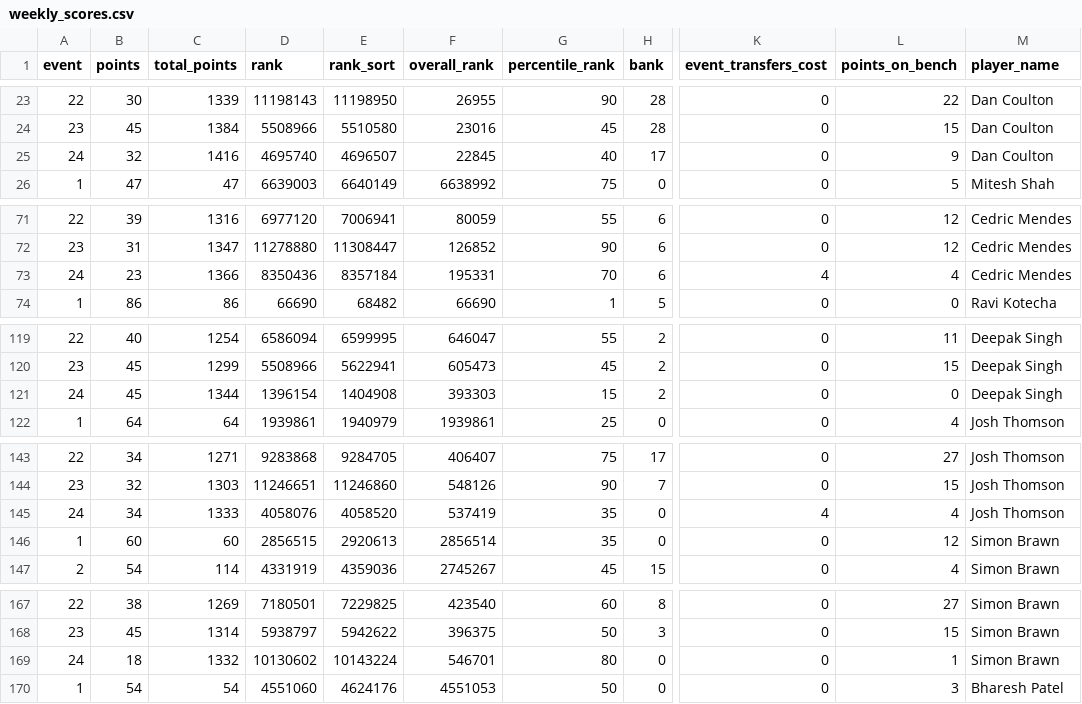
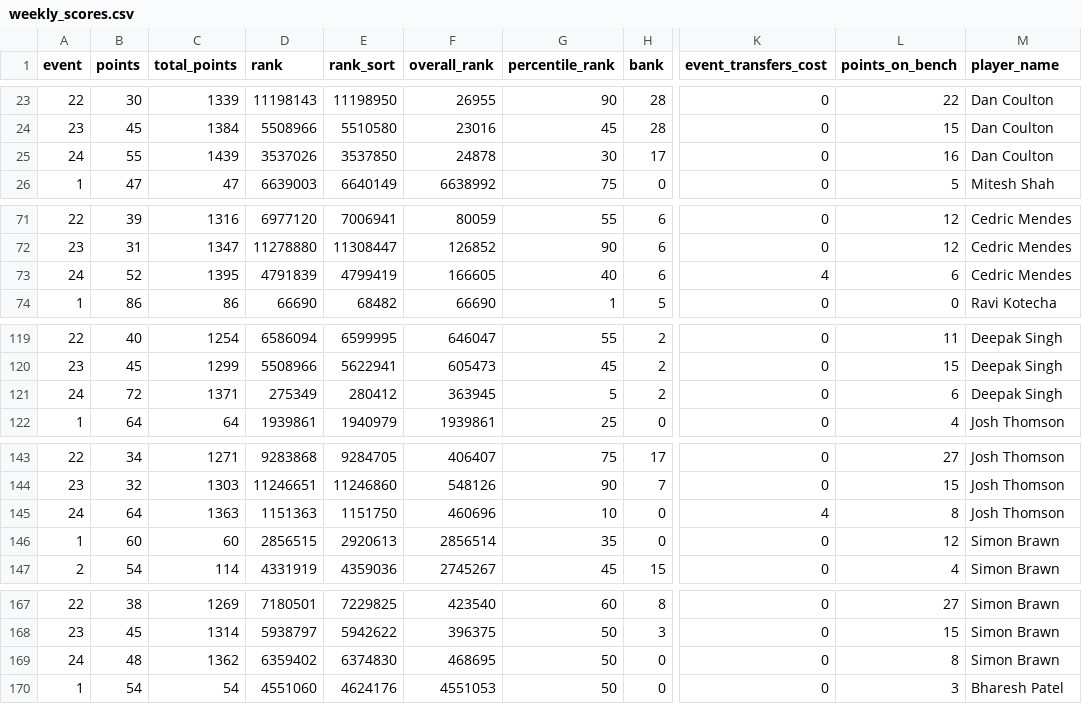
Before and after one commit to fluidraccoon/fpl-jager-crew, a CSV file: data/weekly_scores.csv, drawn as a sheet; only a part is shown, gaps mark what is left out; the diff covers the shown part only; the diff names each change by its address in the sheet, - before the commit and + after, or states it on an @@ line.

```diff
--- a/data/weekly_scores.csv
+++ b/data/weekly_scores.csv
-B25 (points): 32
+B25 (points): 55
-C25 (total_points): 1416
+C25 (total_points): 1439
-D25 (rank): 4695740
+D25 (rank): 3537026
-E25 (rank_sort): 4696507
+E25 (rank_sort): 3537850
-F25 (overall_rank): 22845
+F25 (overall_rank): 24878
-G25 (percentile_rank): 40
+G25 (percentile_rank): 30
-L25 (points_on_bench): 9
+L25 (points_on_bench): 16
-B73 (points): 23
+B73 (points): 52
-C73 (total_points): 1366
+C73 (total_points): 1395
-D73 (rank): 8350436
+D73 (rank): 4791839
-E73 (rank_sort): 8357184
+E73 (rank_sort): 4799419
-F73 (overall_rank): 195331
+F73 (overall_rank): 166605
-G73 (percentile_rank): 70
+G73 (percentile_rank): 40
-L73 (points_on_bench): 4
+L73 (points_on_bench): 6
-B121 (points): 45
+B121 (points): 72
-C121 (total_points): 1344
+C121 (total_points): 1371
-D121 (rank): 1396154
+D121 (rank): 275349
-E121 (rank_sort): 1404908
+E121 (rank_sort): 280412
-F121 (overall_rank): 393303
+F121 (overall_rank): 363945
-G121 (percentile_rank): 15
+G121 (percentile_rank): 5
-L121 (points_on_bench): 0
+L121 (points_on_bench): 6
-B145 (points): 34
+B145 (points): 64
-C145 (total_points): 1333
+C145 (total_points): 1363
-D145 (rank): 4058076
+D145 (rank): 1151363
-E145 (rank_sort): 4058520
+E145 (rank_sort): 1151750
-F145 (overall_rank): 537419
+F145 (overall_rank): 460696
-G145 (percentile_rank): 35
+G145 (percentile_rank): 10
-L145 (points_on_bench): 4
+L145 (points_on_bench): 8
-B169 (points): 18
+B169 (points): 48
-C169 (total_points): 1332
+C169 (total_points): 1362
-D169 (rank): 10130602
+D169 (rank): 6359402
-E169 (rank_sort): 10143224
+E169 (rank_sort): 6374830
-F169 (overall_rank): 546701
+F169 (overall_rank): 468695
-G169 (percentile_rank): 80
+G169 (percentile_rank): 50
-L169 (points_on_bench): 1
+L169 (points_on_bench): 8
```
Also changed, not shown: 101 edited cells elsewhere in this file.
